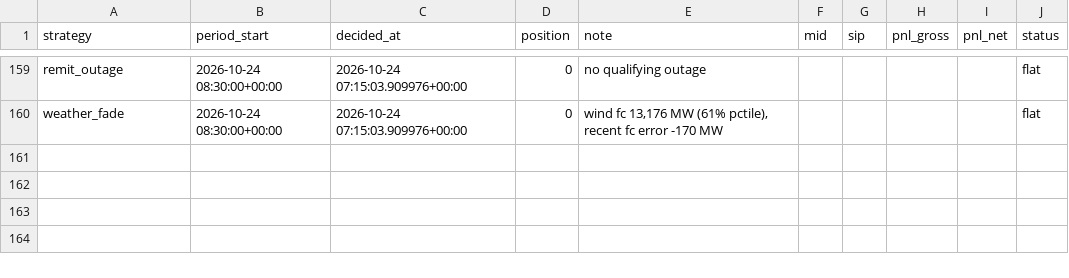
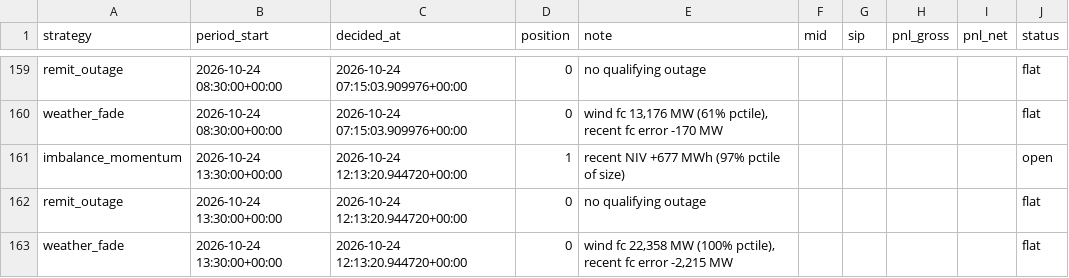
Before and after one commit to bruno-crosbie/Power-strategies, a CSV file: results/live_trades.csv, drawn as a sheet; only a part is shown, gaps mark what is left out.

```diff
--- a/results/live_trades.csv
+++ b/results/live_trades.csv
@@ -160 +160,4 @@ remit_outage,2026-10-24 08:30:00+00:00,2026-10-24 07:15:03.909976+00:00,0,no qua
 weather_fade,2026-10-24 08:30:00+00:00,2026-10-24 07:15:03.909976+00:00,0,"wind fc 13,176 MW (61% pctile), recent fc error -170 MW",,,,,flat
+imbalance_momentum,2026-10-24 13:30:00+00:00,2026-10-24 12:13:20.944720+00:00,1,recent NIV +677 MWh (97% pctile of size),,,,,open
+remit_outage,2026-10-24 13:30:00+00:00,2026-10-24 12:13:20.944720+00:00,0,no qualifying outage,,,,,flat
+weather_fade,2026-10-24 13:30:00+00:00,2026-10-24 12:13:20.944720+00:00,0,"wind fc 22,358 MW (100% pctile), recent fc error -2,215 MW",,,,,flat
```
Also changed, not shown: 3 other files.
